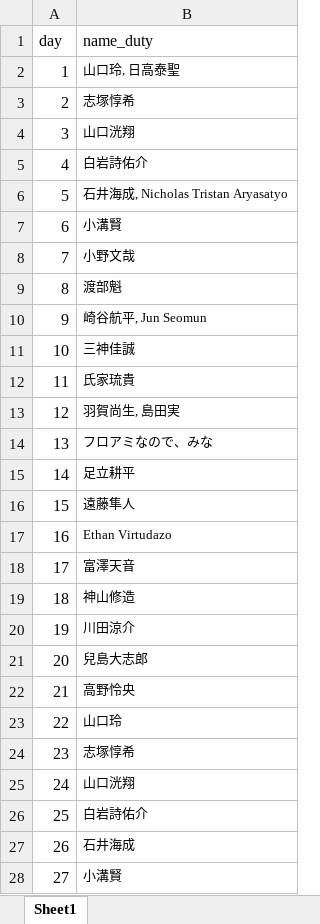
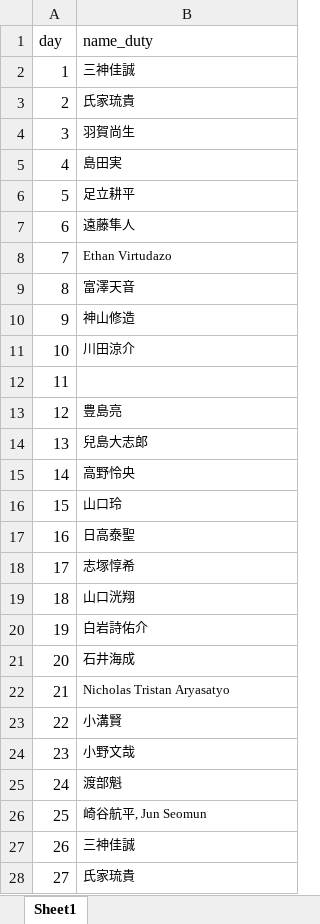
Before and after one commit to ryopper/Dutybot, an Excel workbook: 楓Duty.xlsx, sheet Sheet1, drawn as a sheet; only a part is shown; values as stored, in another font and other column widths than the file's, no borders; the diff covers the shown part only; the diff names each change by its address in the sheet, - before the commit and + after, or states it on an @@ line.

Commit message:
Add files via upload

```diff
--- a/楓Duty.xlsx (sheet Sheet1)
+++ b/楓Duty.xlsx (sheet Sheet1)
-B2 (name_duty): 山口玲, 日高泰聖
+B2 (name_duty): 三神佳誠
-B3 (name_duty): 志塚惇希
+B3 (name_duty): 氏家琉貴
-B4 (name_duty): 山口洸翔
+B4 (name_duty): 羽賀尚生
-B5 (name_duty): 白岩詩佑介
+B5 (name_duty): 島田実
-B6 (name_duty): 石井海成, Nicholas Tristan Aryasatyo
+B6 (name_duty): 足立耕平
-B7 (name_duty): 小溝賢
+B7 (name_duty): 遠藤隼人
-B8 (name_duty): 小野文哉
+B8 (name_duty): Ethan Virtudazo
-B9 (name_duty): 渡部魁
+B9 (name_duty): 富澤天音
-B10 (name_duty): 崎谷航平, Jun Seomun
+B10 (name_duty): 神山修造
-B11 (name_duty): 三神佳誠
+B11 (name_duty): 川田涼介
-B12 (name_duty): 氏家琉貴
+B12 (name_duty): (empty)
-B13 (name_duty): 羽賀尚生, 島田実
+B13 (name_duty): 豊島亮
-B14 (name_duty): フロアミなので、みな
+B14 (name_duty): 兒島大志郎
-B15 (name_duty): 足立耕平
+B15 (name_duty): 高野怜央
-B16 (name_duty): 遠藤隼人
+B16 (name_duty): 山口玲
-B17 (name_duty): Ethan Virtudazo
+B17 (name_duty): 日高泰聖
-B18 (name_duty): 富澤天音
+B18 (name_duty): 志塚惇希
-B19 (name_duty): 神山修造
+B19 (name_duty): 山口洸翔
-B20 (name_duty): 川田涼介
+B20 (name_duty): 白岩詩佑介
-B21 (name_duty): 兒島大志郎
+B21 (name_duty): 石井海成
-B22 (name_duty): 高野怜央
+B22 (name_duty): Nicholas Tristan Aryasatyo
-B23 (name_duty): 山口玲
+B23 (name_duty): 小溝賢
-B24 (name_duty): 志塚惇希
+B24 (name_duty): 小野文哉
-B25 (name_duty): 山口洸翔
+B25 (name_duty): 渡部魁
-B26 (name_duty): 白岩詩佑介
+B26 (name_duty): 崎谷航平, Jun Seomun
-B27 (name_duty): 石井海成
+B27 (name_duty): 三神佳誠
-B28 (name_duty): 小溝賢
+B28 (name_duty): 氏家琉貴
```
Also changed, not shown: 4 edited cells elsewhere in this sheet.
